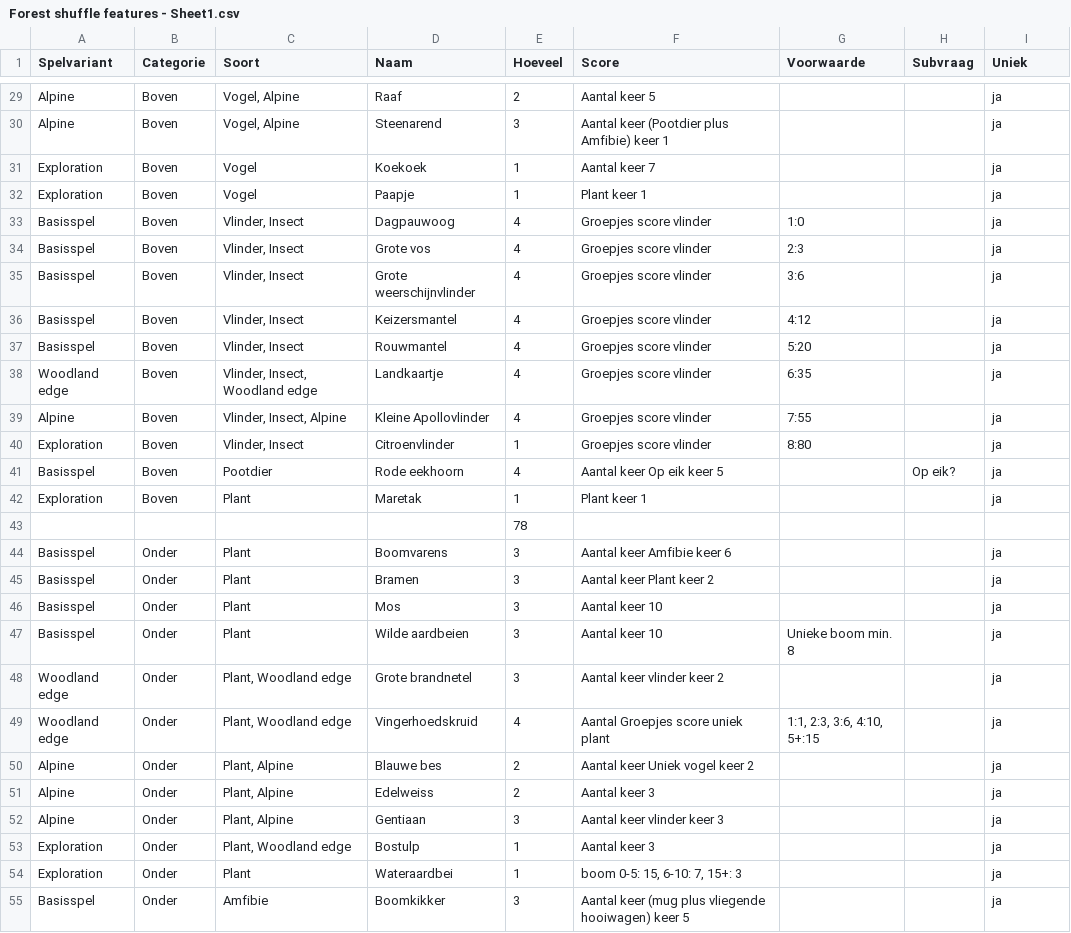
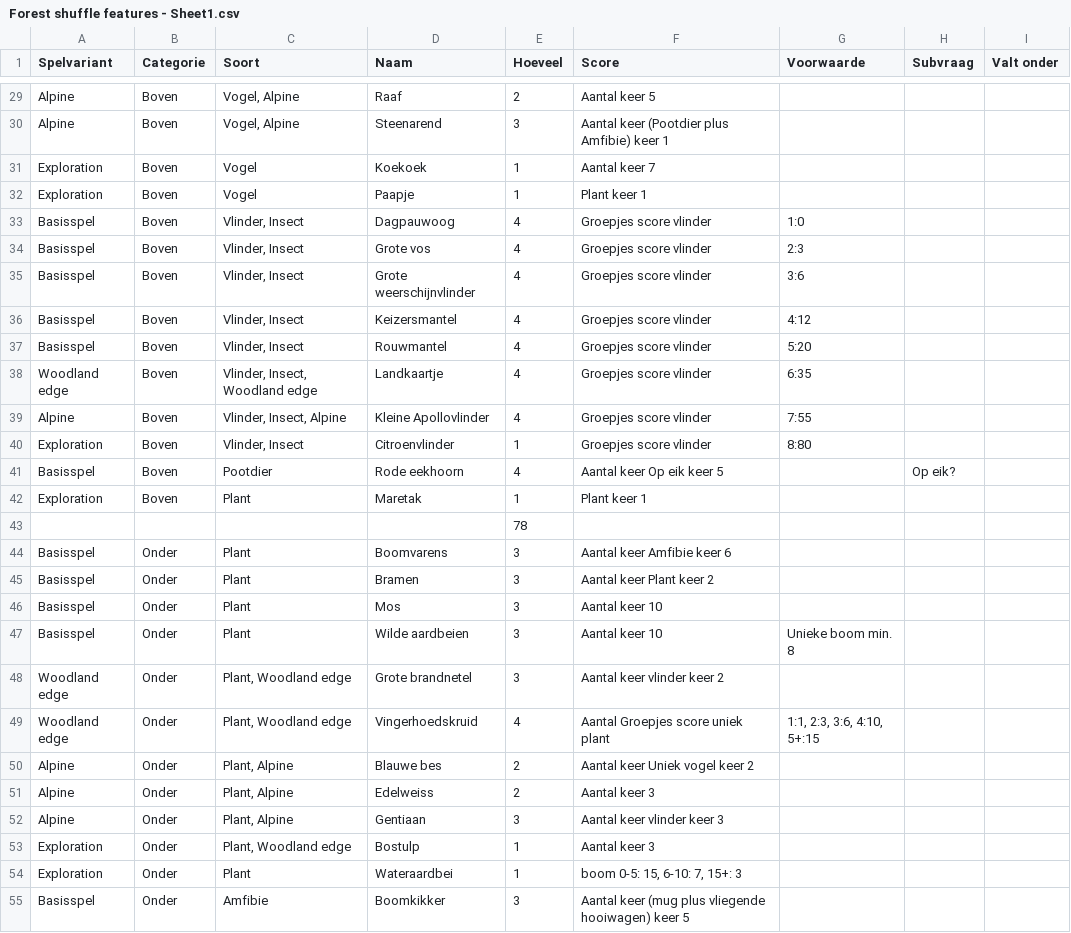
Before and after one commit to garfix/forest-shuffle-score, a CSV file: src/assets/Forest shuffle features - Sheet1.csv, drawn as a sheet; only a part is shown, gaps mark what is left out; the diff covers the shown part only; the diff names each change by its address in the sheet, - before the commit and + after, or states it on an @@ line.

```diff
--- a/src/assets/Forest shuffle features - Sheet1.csv
+++ b/src/assets/Forest shuffle features - Sheet1.csv
-I1: Uniek
+I1: Valt onder
-I29:I42 (Valt onder): ja
+I29:I42 (Valt onder): (empty)
-I44:I55 (Valt onder): ja
+I44:I55 (Valt onder): (empty)
```
Also changed, not shown: 91 edited cells elsewhere in this file, 3 other files.
